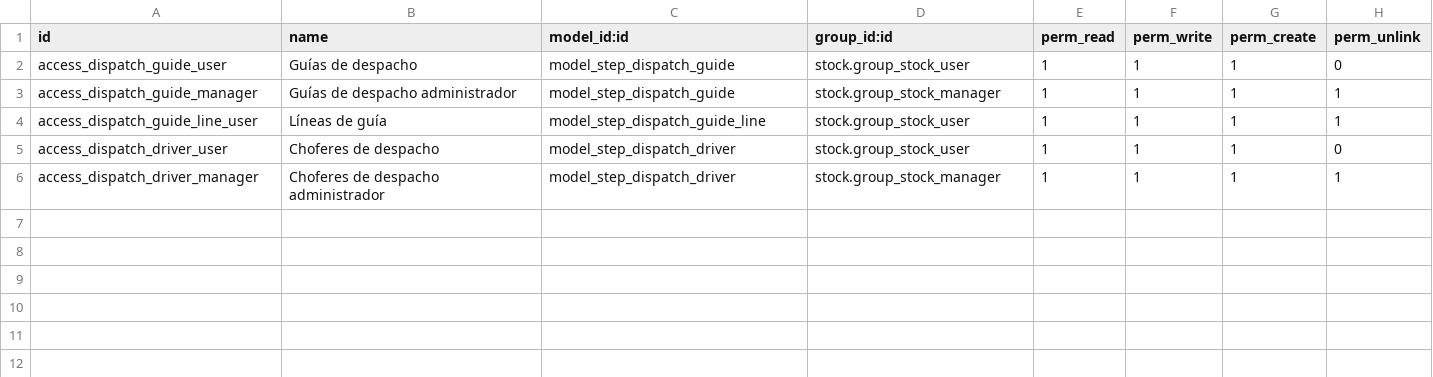
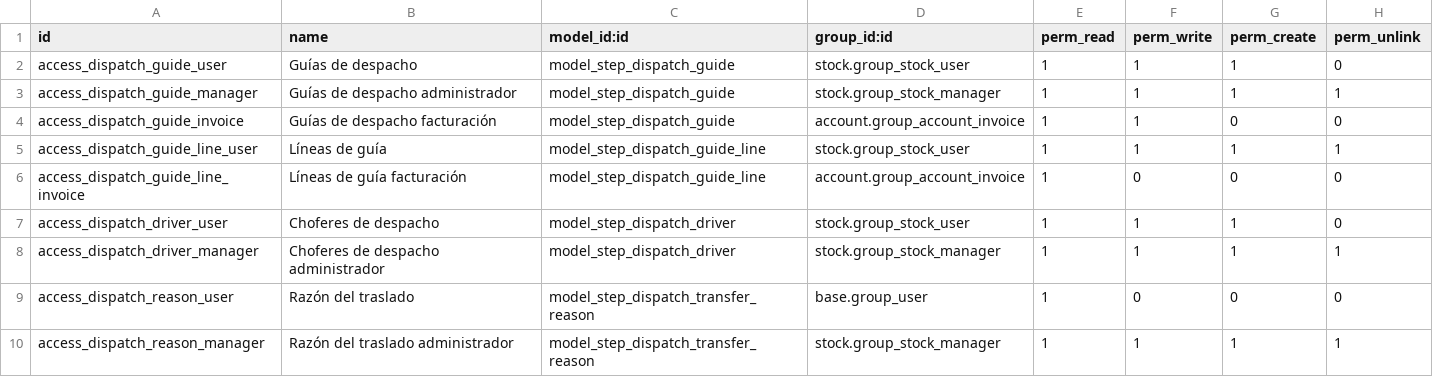
Before and after one commit to fjcaroe/tracker-steps, a CSV file: step_dispatch_guide/security/ir.model.access.csv, drawn as a sheet; the diff names each change by its address in the sheet, - before the commit and + after, or states it on an @@ line.

```diff
--- a/step_dispatch_guide/security/ir.model.access.csv
+++ b/step_dispatch_guide/security/ir.model.access.csv
+row 4: access_dispatch_guide_invoice | Guías de despacho facturación | model_step_dispatch_guide | account.group_account_invoice | 1 | 1 | 0 | 0
+row 6: access_dispatch_guide_line_invoice | Líneas de guía facturación | model_step_dispatch_guide_line | account.group_account_invoice | 1 | 0 | 0 | 0
+row 9: access_dispatch_reason_user | Razón del traslado | model_step_dispatch_transfer_reason | base.group_user | 1 | 0 | 0 | 0
+row 10: access_dispatch_reason_manager | Razón del traslado administrador | model_step_dispatch_transfer_reason | stock.group_stock_manager | 1 | 1 | 1 | 1
```
Also changed, not shown: 20 other files.
